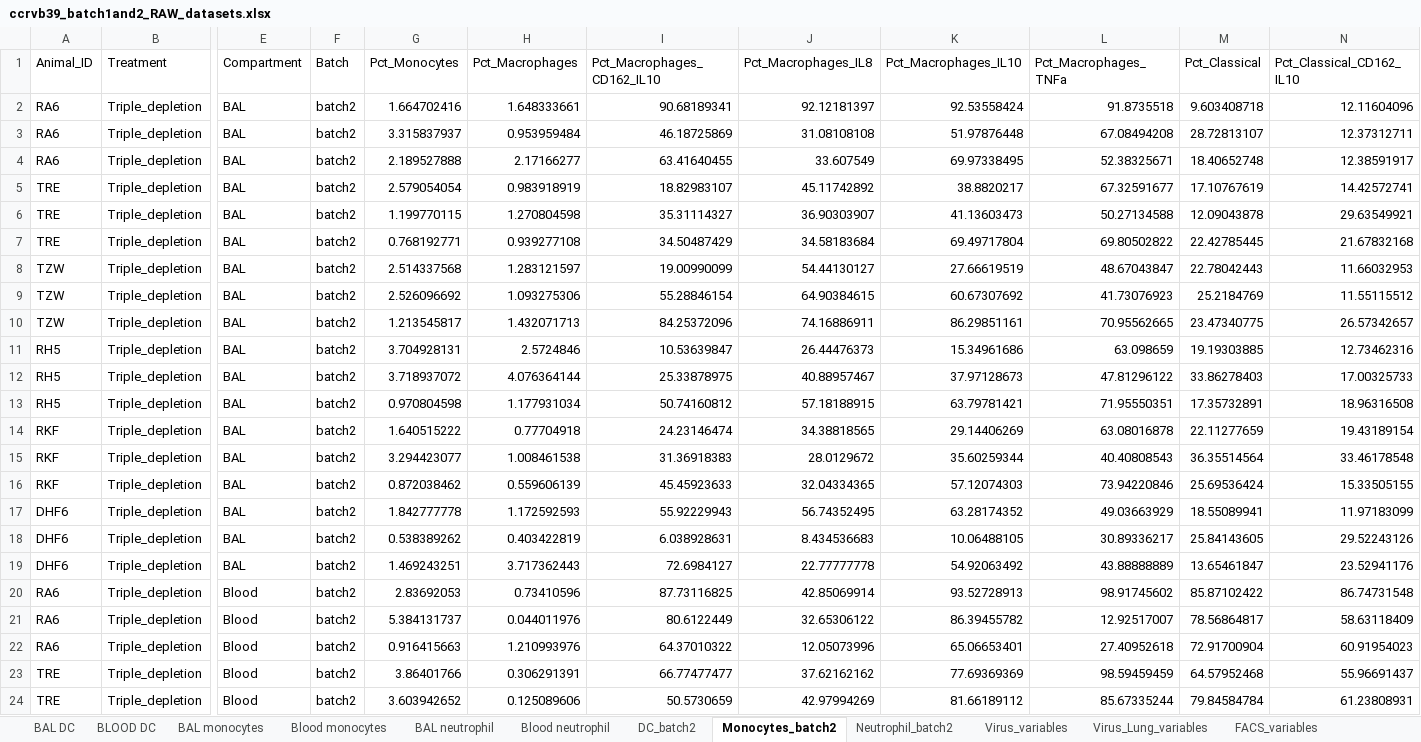
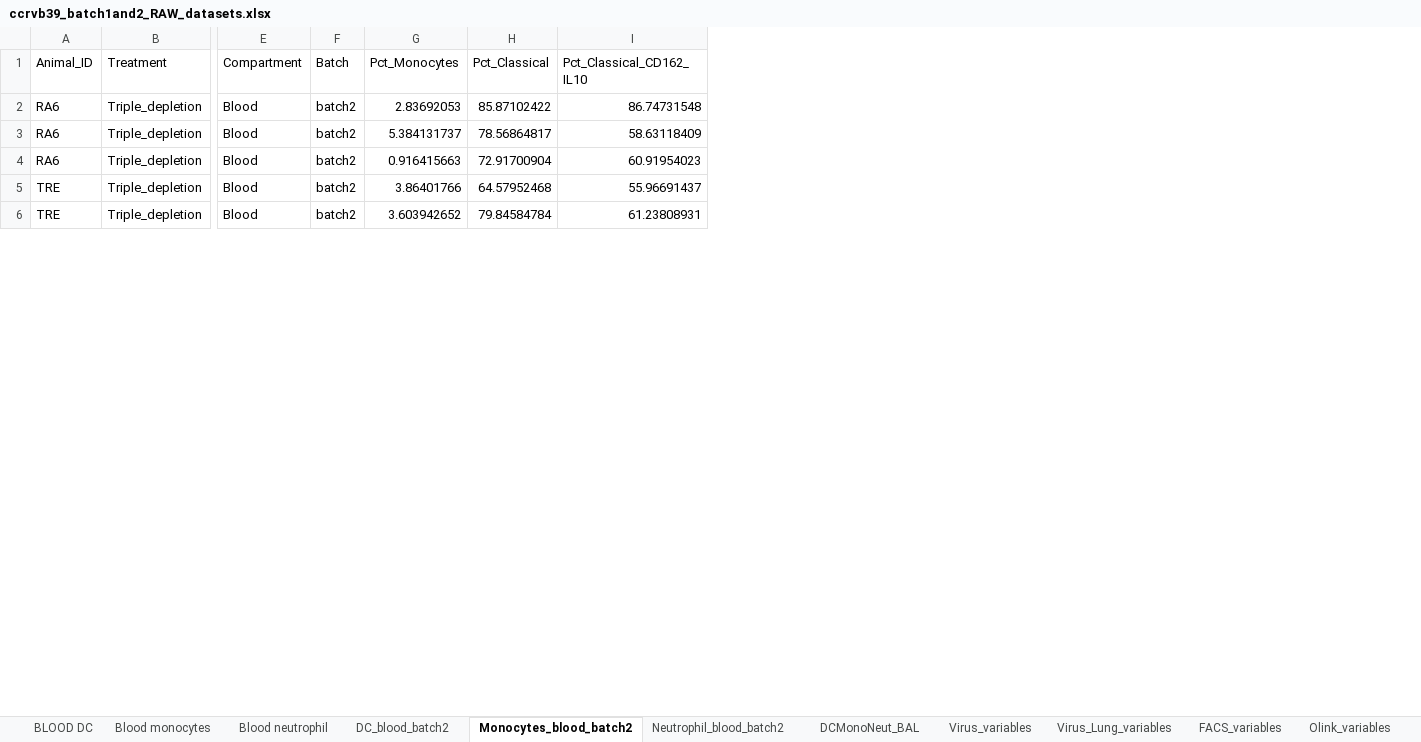
Before and after one commit to NCI-VB/franchini_HTLVchimera_sarkis, an Excel workbook: input_data/ccrvb39_batch1and2_RAW_datasets.xlsx, sheet Monocytes_blood_batch2, drawn as a sheet; only a part is shown, gaps mark what is left out; values as stored, in another font and other column widths than the file's, no borders; rows hold the shown columns only; the diff names each change by its address in the sheet, - before the commit and + after, or states it on an @@ line.

Commit message:
includes updated BAL gating strategy for cell populations, no blood macrophages since too low abundance

```diff
--- a/input_data/ccrvb39_batch1and2_RAW_datasets.xlsx (sheet Monocytes_blood_batch2)
+++ b/input_data/ccrvb39_batch1and2_RAW_datasets.xlsx (sheet Monocytes_blood_batch2)
-sheet tab: DC_batch2
+sheet tab: DC_blood_batch2
-sheet tab: Monocytes_batch2
+sheet tab: Monocytes_blood_batch2
-sheet tab: Neutrophil_batch2
+sheet tab: Neutrophil_blood_batch2
-sheet tab: BAL DC
-sheet tab: BAL monocytes
-sheet tab: BAL neutrophil
+sheet tab: DCMonoNeut_BAL
-column H (Pct_Macrophages), rows 20-24: 0.73410596 | 0.044011976 | 1.210993976 | 0.306291391 | 0.125089606
-column I (Pct_Macrophages_CD162_IL10), rows 20-24: 87.73116825 | 80.6122449 | 64.37010322 | 66.77477477 | 50.5730659
-column J (Pct_Macrophages_IL8), rows 20-24: 42.85069914 | 32.65306122 | 12.05073996 | 37.62162162 | 42.97994269
-column K (Pct_Macrophages_IL10), rows 20-24: 93.52728913 | 86.39455782 | 65.06653401 | 77.69369369 | 81.66189112
-column L (Pct_Macrophages_TNFa), rows 20-24: 98.91745602 | 12.92517007 | 27.40952618 | 98.59459459 | 85.67335244
-row 2: RA6 | Triple_depletion | BAL | batch2 | 1.664702416 | 1.648333661 | 90.68189341 | 92.12181397 | 92.53558424 | 91.8735518 | 9.603408718 | 12.11604096
-row 3: RA6 | Triple_depletion | BAL | batch2 | 3.315837937 | 0.953959484 | 46.18725869 | 31.08108108 | 51.97876448 | 67.08494208 | 28.72813107 | 12.37312711
-row 4: RA6 | Triple_depletion | BAL | batch2 | 2.189527888 | 2.17166277 | 63.41640455 | 33.607549 | 69.97338495 | 52.38325671 | 18.40652748 | 12.38591917
-row 5: TRE | Triple_depletion | BAL | batch2 | 2.579054054 | 0.983918919 | 18.82983107 | 45.11742892 | 38.8820217 | 67.32591677 | 17.10767619 | 14.42572741
-row 6: TRE | Triple_depletion | BAL | batch2 | 1.199770115 | 1.270804598 | 35.31114327 | 36.90303907 | 41.13603473 | 50.27134588 | 12.09043878 | 29.63549921
-row 7: TRE | Triple_depletion | BAL | batch2 | 0.768192771 | 0.939277108 | 34.50487429 | 34.58183684 | 69.49717804 | 69.80502822 | 22.42785445 | 21.67832168
-row 8: TZW | Triple_depletion | BAL | batch2 | 2.514337568 | 1.283121597 | 19.00990099 | 54.44130127 | 27.66619519 | 48.67043847 | 22.78042443 | 11.66032953
-row 9: TZW | Triple_depletion | BAL | batch2 | 2.526096692 | 1.093275306 | 55.28846154 | 64.90384615 | 60.67307692 | 41.73076923 | 25.2184769 | 11.55115512
-row 10: TZW | Triple_depletion | BAL | batch2 | 1.213545817 | 1.432071713 | 84.25372096 | 74.16886911 | 86.29851161 | 70.95562665 | 23.47340775 | 26.57342657
-row 11: RH5 | Triple_depletion | BAL | batch2 | 3.704928131 | 2.5724846 | 10.53639847 | 26.44476373 | 15.34961686 | 63.098659 | 19.19303885 | 12.73462316
-row 12: RH5 | Triple_depletion | BAL | batch2 | 3.718937072 | 4.076364144 | 25.33878975 | 40.88957467 | 37.97128673 | 47.81296122 | 33.86278403 | 17.00325733
-row 13: RH5 | Triple_depletion | BAL | batch2 | 0.970804598 | 1.177931034 | 50.74160812 | 57.18188915 | 63.79781421 | 71.95550351 | 17.35732891 | 18.96316508
-row 14: RKF | Triple_depletion | BAL | batch2 | 1.640515222 | 0.77704918 | 24.23146474 | 34.38818565 | 29.14406269 | 63.08016878 | 22.11277659 | 19.43189154
-row 15: RKF | Triple_depletion | BAL | batch2 | 3.294423077 | 1.008461538 | 31.36918383 | 28.0129672 | 35.60259344 | 40.40808543 | 36.35514564 | 33.46178548
-row 16: RKF | Triple_depletion | BAL | batch2 | 0.872038462 | 0.559606139 | 45.45923633 | 32.04334365 | 57.12074303 | 73.94220846 | 25.69536424 | 15.33505155
-row 17: DHF6 | Triple_depletion | BAL | batch2 | 1.842777778 | 1.172592593 | 55.92229943 | 56.74352495 | 63.28174352 | 49.03663929 | 18.55089941 | 11.97183099
-row 18: DHF6 | Triple_depletion | BAL | batch2 | 0.538389262 | 0.403422819 | 6.038928631 | 8.434536683 | 10.06488105 | 30.89336217 | 25.84143605 | 29.52243126
-row 19: DHF6 | Triple_depletion | BAL | batch2 | 1.469243251 | 3.717362443 | 72.6984127 | 22.77777778 | 54.92063492 | 43.88888889 | 13.65461847 | 23.52941176
```
Also changed, not shown: sheet Neutrophil_blood_batch2, sheet DC_blood_batch2, sheet Blood monocytes, formulas that keep their value.
